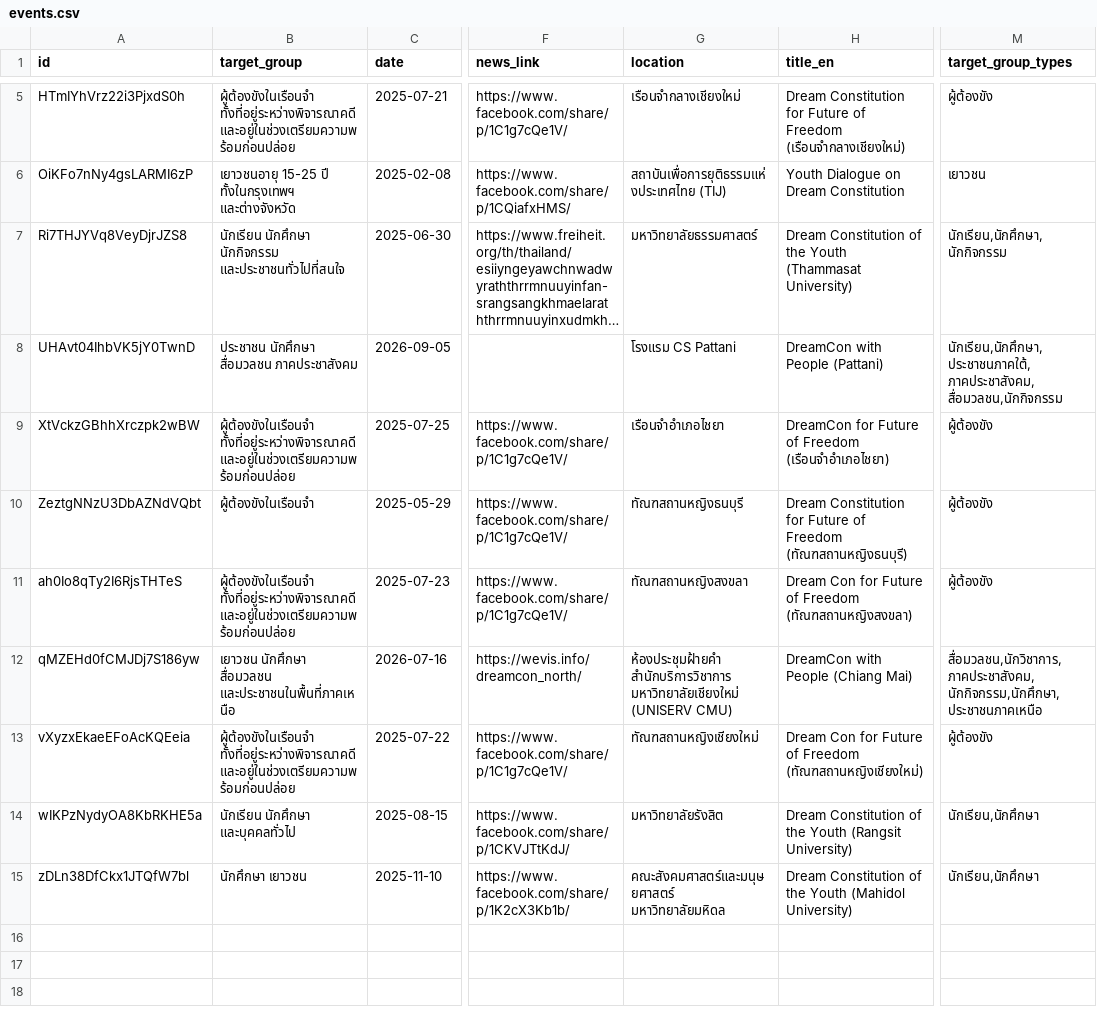
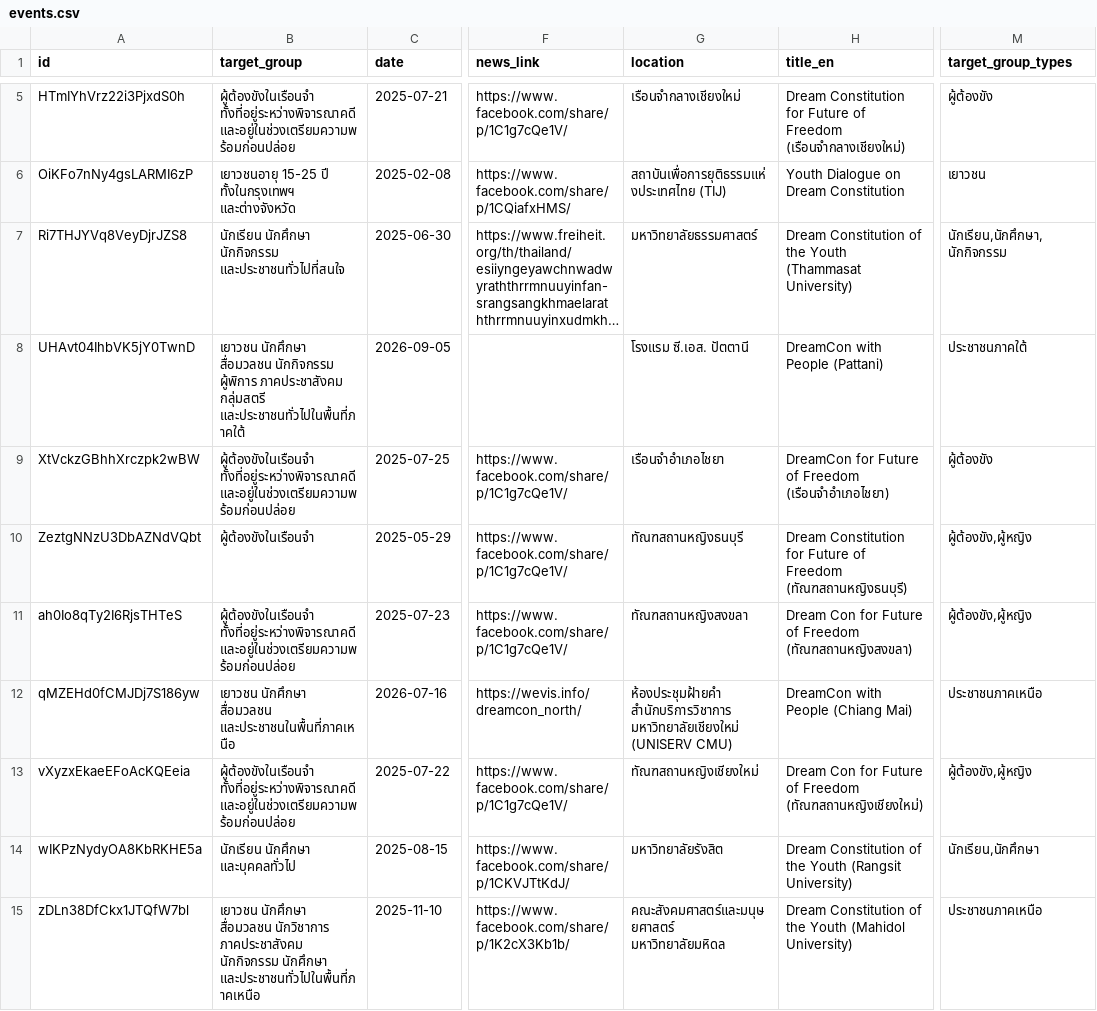
Before and after one commit to wevisdemo/dreamcon, a CSV file: events.csv, drawn as a sheet; only a part is shown, gaps mark what is left out; long unchanged cells end in …; the diff names each change by its address in the sheet, - before the commit and + after, or states it on an @@ line.

```diff
--- a/events.csv
+++ b/events.csv
-B8 (target_group): ประชาชน นักศึกษา สื่อมวลชน ภาคประชาสังคม
+B8 (target_group): เยาวชน นักศึกษา สื่อมวลชน นักกิจกรรม ผู้พิการ ภาคประชาสังคม กลุ่มสตรี และประชาชนทั่วไปในพื้นที่ภาคใต้
-G8 (location): โรงแรม CS Pattani
+G8 (location): โรงแรม ซี.เอส. ปัตตานี
-M8 (target_group_types): นักเรียน,นักศึกษา,ประชาชนภาคใต้,ภาคประชาสังคม,สื่อมวลชน,นักกิจกรรม
+M8 (target_group_types): ประชาชนภาคใต้
-M10:M11 (target_group_types): ผู้ต้องขัง
+M10:M11 (target_group_types): ผู้ต้องขัง,ผู้หญิง
-M12 (target_group_types): สื่อมวลชน,นักวิชาการ,ภาคประชาสังคม,นักกิจกรรม,นักศึกษา,ประชาชนภาคเหนือ
+M12 (target_group_types): ประชาชนภาคเหนือ
-M13 (target_group_types): ผู้ต้องขัง
+M13 (target_group_types): ผู้ต้องขัง,ผู้หญิง
-B15 (target_group): นักศึกษา เยาวชน
+B15 (target_group): เยาวชน นักศึกษา สื่อมวลชน นักวิชาการ ภาคประชาสังคม นักกิจกรรม นักศึกษา และประชาชนทั่วไปในพื้นที่ภาคเหนือ
-M15 (target_group_types): นักเรียน,นักศึกษา
+M15 (target_group_types): ประชาชนภาคเหนือ
```
Also changed, not shown: comments.csv, topics.csv.
